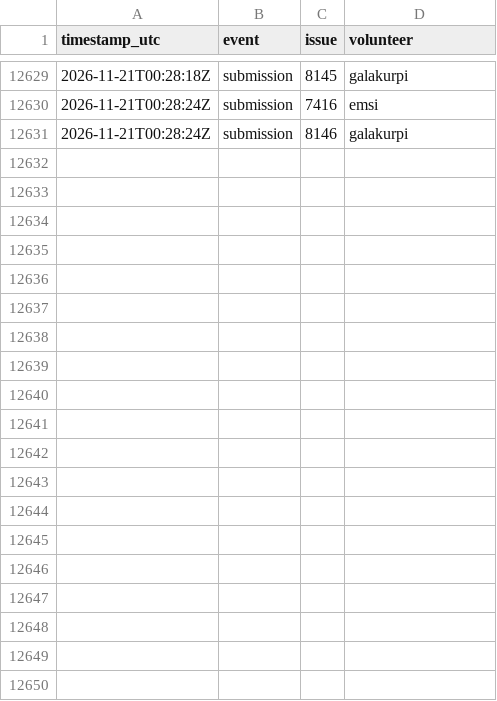
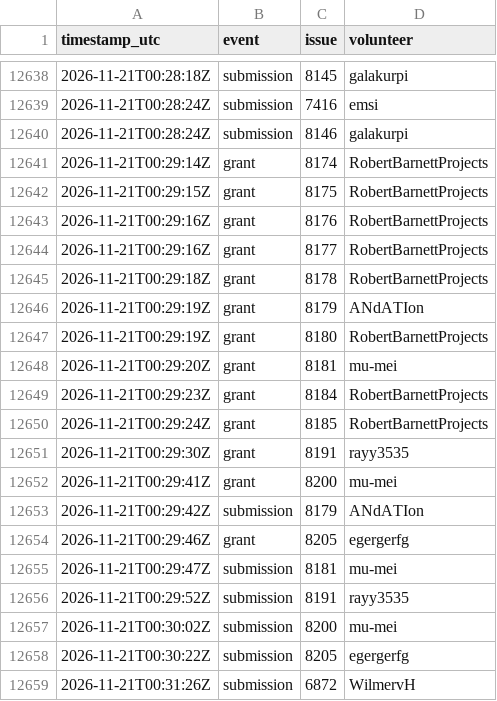
Before and after one commit to 1337isnot1337/alpoge-rh-replay, a TSV file: tracker/activity.tsv, drawn as a sheet; only a part is shown, gaps mark what is left out; the diff covers the shown part only.

```diff
--- a/tracker/activity.tsv
+++ b/tracker/activity.tsv
@@ -12631 +12640,20 @@ timestamp_utc	event	issue	volunteer
 2026-11-21T00:28:24Z	submission	8146	galakurpi
+2026-11-21T00:29:14Z	grant	8174	RobertBarnettProjects
+2026-11-21T00:29:15Z	grant	8175	RobertBarnettProjects
+2026-11-21T00:29:16Z	grant	8176	RobertBarnettProjects
+2026-11-21T00:29:16Z	grant	8177	RobertBarnettProjects
+2026-11-21T00:29:18Z	grant	8178	RobertBarnettProjects
+2026-11-21T00:29:19Z	grant	8179	ANdATIon
+2026-11-21T00:29:19Z	grant	8180	RobertBarnettProjects
+2026-11-21T00:29:20Z	grant	8181	mu-mei
+2026-11-21T00:29:23Z	grant	8184	RobertBarnettProjects
+2026-11-21T00:29:24Z	grant	8185	RobertBarnettProjects
+2026-11-21T00:29:30Z	grant	8191	rayy3535
+2026-11-21T00:29:41Z	grant	8200	mu-mei
+2026-11-21T00:29:42Z	submission	8179	ANdATIon
+2026-11-21T00:29:46Z	grant	8205	egergerfg
+2026-11-21T00:29:47Z	submission	8181	mu-mei
+2026-11-21T00:29:52Z	submission	8191	rayy3535
+2026-11-21T00:30:02Z	submission	8200	mu-mei
+2026-11-21T00:30:22Z	submission	8205	egergerfg
+2026-11-21T00:31:26Z	submission	6872	WilmervH
```
Also changed, not shown: 9 added rows elsewhere in this file, 7 other files.
